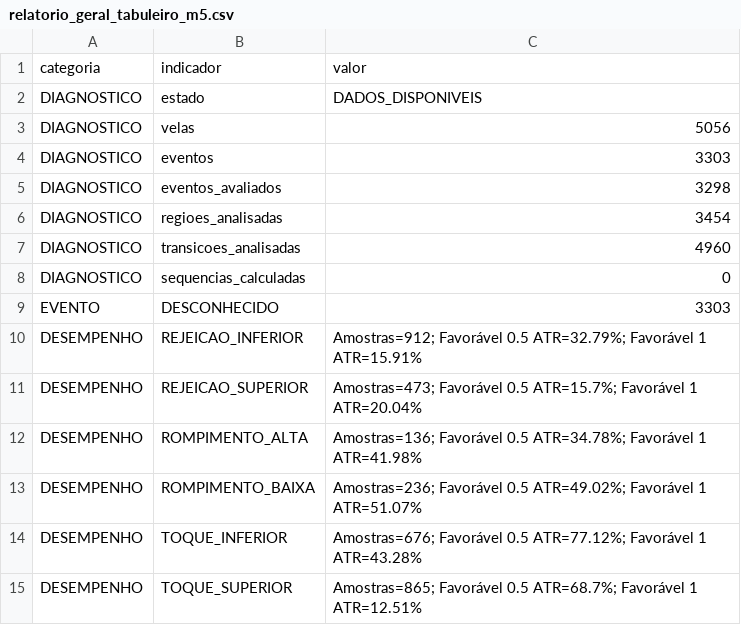
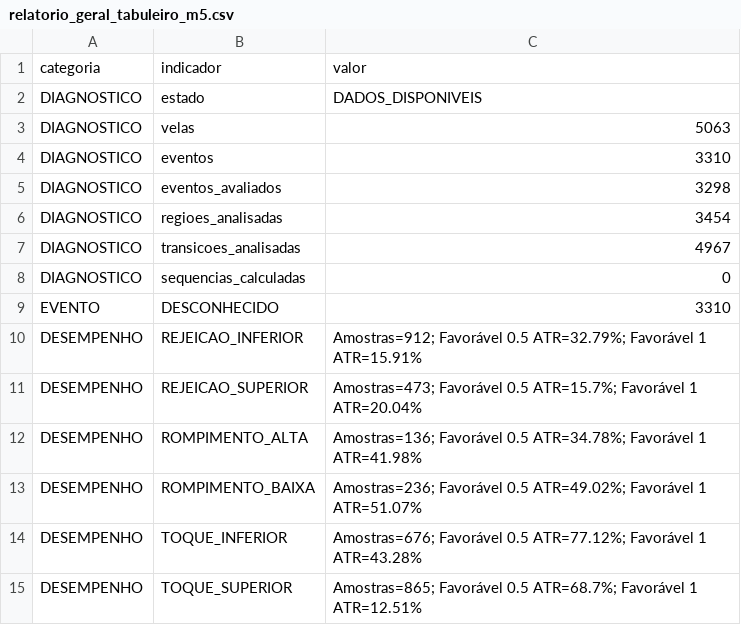
Before and after one commit to loucoparasempre00-ship-it/xauusd-bot-v2-, a CSV file: data/relatorio_geral_tabuleiro_m5.csv, drawn as a sheet.

```diff
--- a/data/relatorio_geral_tabuleiro_m5.csv
+++ b/data/relatorio_geral_tabuleiro_m5.csv
@@ -2,9 +2,9 @@ categoria,indicador,valor
 DIAGNOSTICO,estado,DADOS_DISPONIVEIS
-DIAGNOSTICO,velas,5056
-DIAGNOSTICO,eventos,3303
+DIAGNOSTICO,velas,5063
+DIAGNOSTICO,eventos,3310
 DIAGNOSTICO,eventos_avaliados,3298
 DIAGNOSTICO,regioes_analisadas,3454
-DIAGNOSTICO,transicoes_analisadas,4960
+DIAGNOSTICO,transicoes_analisadas,4967
 DIAGNOSTICO,sequencias_calculadas,0
-EVENTO,DESCONHECIDO,3303
+EVENTO,DESCONHECIDO,3310
 DESEMPENHO,REJEICAO_INFERIOR,Amostras=912; Favorável 0.5 ATR=32.79%; Favorável 1 ATR=15.91%
```
Also changed, not shown: data/estatisticas_regioes_m5.csv, data/eventos_bordas_m5.csv, 5 other files.
